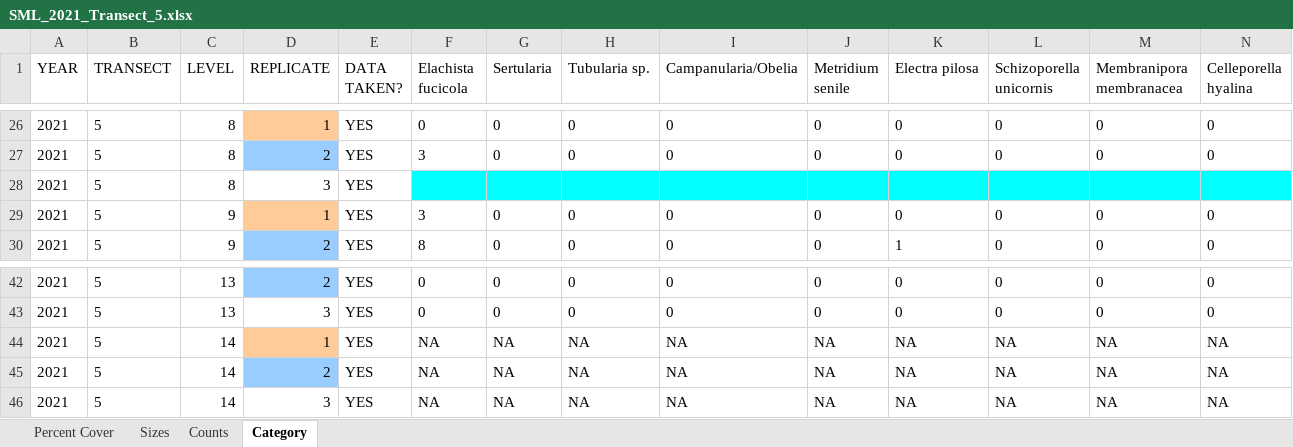
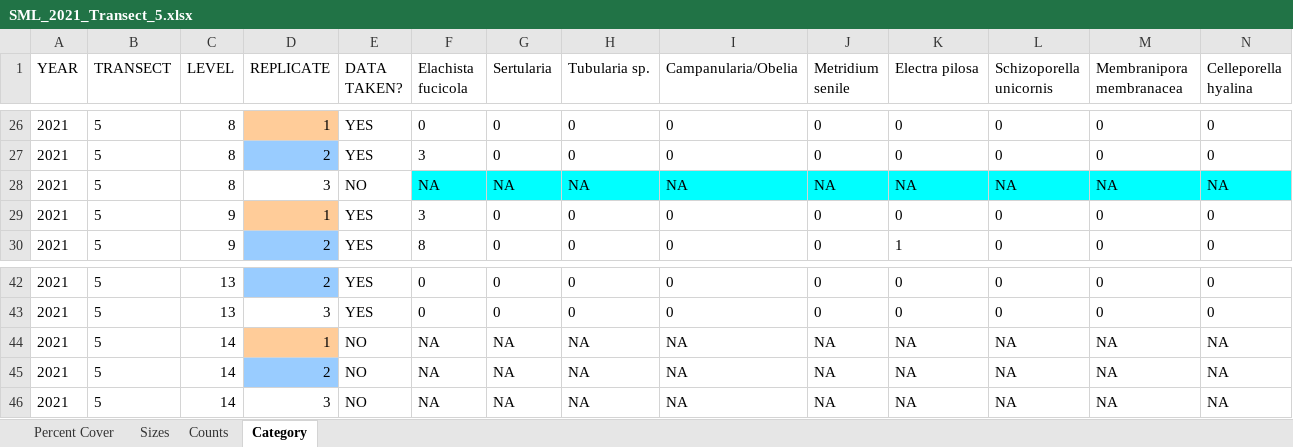
Before and after one commit to llmpandori/SML_Intertidal, an Excel workbook: data/edi_update_data_2021/to_add/SML_2021_Transect_5.xlsx, sheet Category, drawn as a sheet; only a part is shown, gaps mark what is left out; values as stored, in another font and other column widths than the file's, no borders; charts and pictures not drawn; removed rows and columns are numbered as before the commit, all else as after; rows hold the shown columns only; the diff names each change by its address in the sheet, - before the commit and + after, or states it on an @@ line.

```diff
--- a/data/edi_update_data_2021/to_add/SML_2021_Transect_5.xlsx (sheet Category)
+++ b/data/edi_update_data_2021/to_add/SML_2021_Transect_5.xlsx (sheet Category)
-row 28: 2021 | 5 | 8 | 3 | YES
+row 28: 2021 | 5 | 8 | 3 | NO | NA | NA | NA | NA | NA | NA | NA | NA | NA
-E44:E46 (DATA TAKEN?): YES
+E44:E46 (DATA TAKEN?): NO
```
Also changed, not shown: sheet Sizes, hidden cells, data/edi_update_data_2021/to_add/SML_2021_Transect_15.xlsx, data/edi_update_data_2021/to_add/SML_2021_Transect_T20.xlsx, 43 other files.
